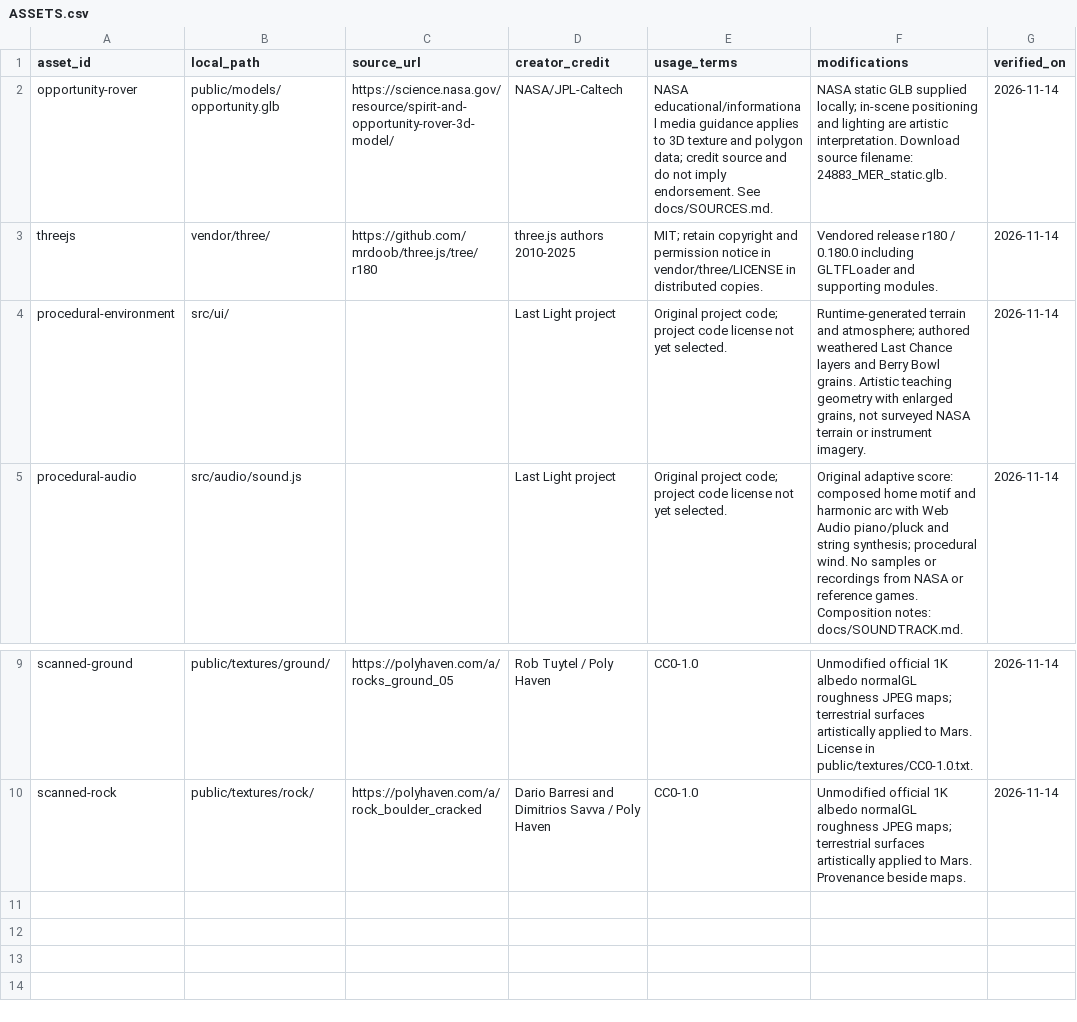
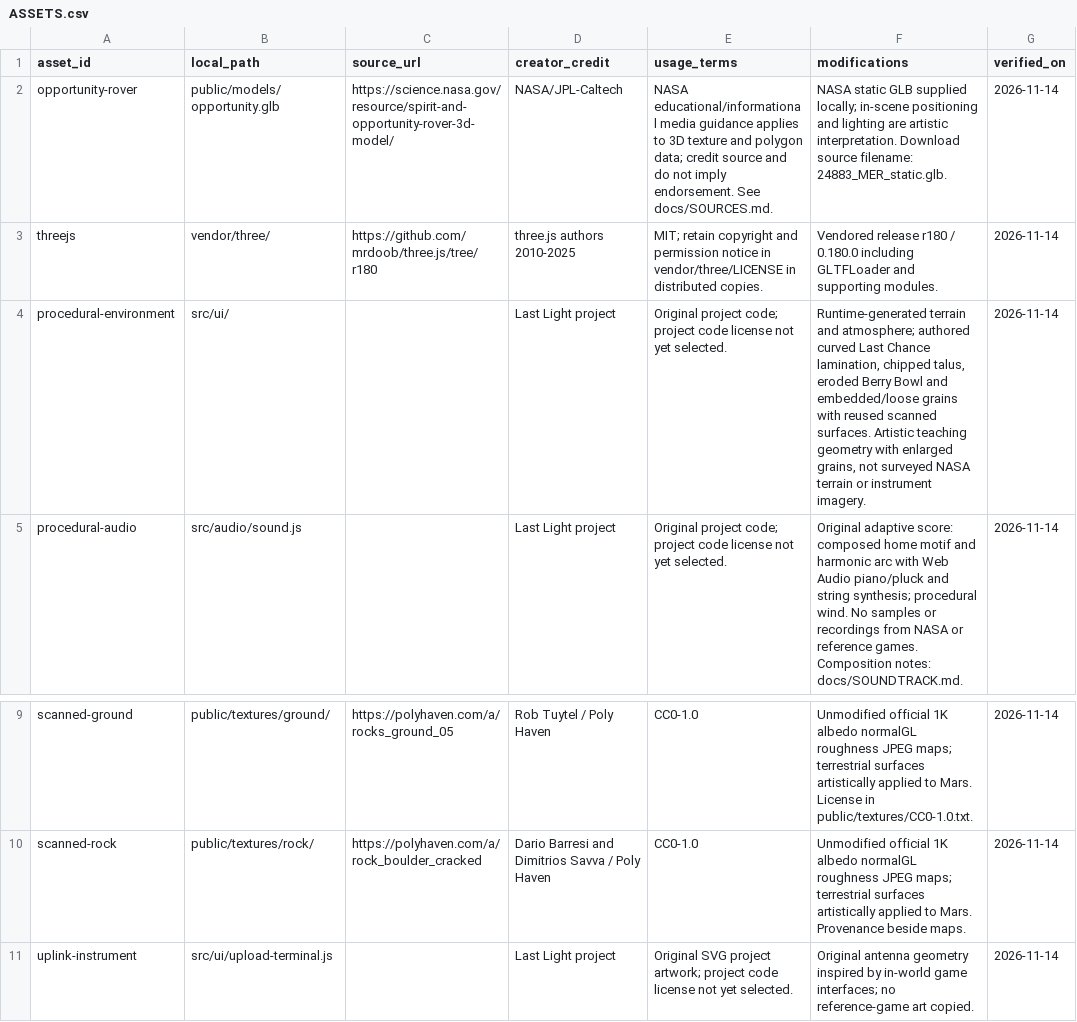
Before and after one commit to Orion-North/last-light, a CSV file: public/ASSETS.csv, drawn as a sheet; only a part is shown, gaps mark what is left out.

```diff
--- a/public/ASSETS.csv
+++ b/public/ASSETS.csv
@@ -3,3 +3,3 @@ opportunity-rover,public/models/opportunity.glb,https://science.nasa.gov/resourc
 threejs,vendor/three/,https://github.com/mrdoob/three.js/tree/r180,three.js authors 2010-2025,"MIT; retain copyright and permission notice in vendor/three/LICENSE in distributed copies.","Vendored release r180 / 0.180.0 including GLTFLoader and supporting modules.",2026-11-14
-procedural-environment,src/ui/,,Last Light project,"Original project code; project code license not yet selected.","Runtime-generated terrain and atmosphere; authored weathered Last Chance layers and Berry Bowl grains. Artistic teaching geometry with enlarged grains, not surveyed NASA terrain or instrument imagery.",2026-11-14
+procedural-environment,src/ui/,,Last Light project,"Original project code; project code license not yet selected.","Runtime-generated terrain and atmosphere; authored curved Last Chance lamination, chipped talus, eroded Berry Bowl and embedded/loose grains with reused scanned surfaces. Artistic teaching geometry with enlarged grains, not surveyed NASA terrain or instrument imagery.",2026-11-14
 procedural-audio,src/audio/sound.js,,Last Light project,"Original project code; project code license not yet selected.","Original adaptive score: composed home motif and harmonic arc with Web Audio piano/pluck and string synthesis; procedural wind. No samples or recordings from NASA or reference games. Composition notes: docs/SOUNDTRACK.md.",2026-11-14
@@ -10 +10,2 @@ scanned-ground,public/textures/ground/,https://polyhaven.com/a/rocks_ground_05,R
 scanned-rock,public/textures/rock/,https://polyhaven.com/a/rock_boulder_cracked,Dario Barresi and Dimitrios Savva / Poly Haven,CC0-1.0,"Unmodified official 1K albedo normalGL roughness JPEG maps; terrestrial surfaces artistically applied to Mars. Provenance beside maps.",2026-11-14
+uplink-instrument,src/ui/upload-terminal.js,,Last Light project,"Original SVG project artwork; project code license not yet selected.","Original antenna geometry inspired by in-world game interfaces; no reference-game art copied.",2026-11-14
```
Also changed, not shown: 24 other files.
